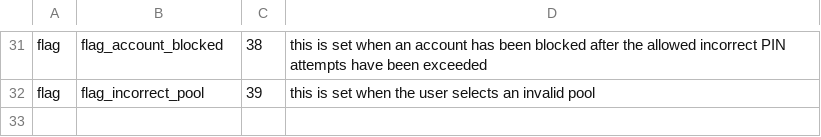
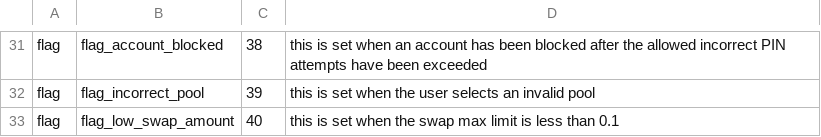
Before and after one commit to grassrootseconomics/sarafu-vise, a CSV file: services/registration/pp.csv, drawn as a sheet; only a part is shown, gaps mark what is left out.

Commit message:
Added a flag_low_swap_amount and vis files for when the swap max limit is less than 0.1

```diff
--- a/services/registration/pp.csv
+++ b/services/registration/pp.csv
@@ -32 +32,2 @@ flag,flag_account_blocked,38,this is set when an account has been blocked after
 flag,flag_incorrect_pool,39,this is set when the user selects an invalid pool
+flag,flag_low_swap_amount,40,this is set when the swap max limit is less than 0.1
```
Also changed, not shown: 3 other files.
